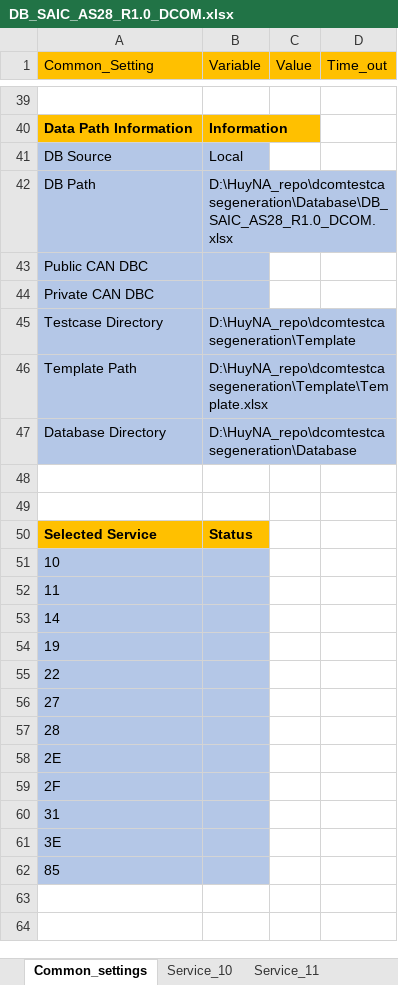
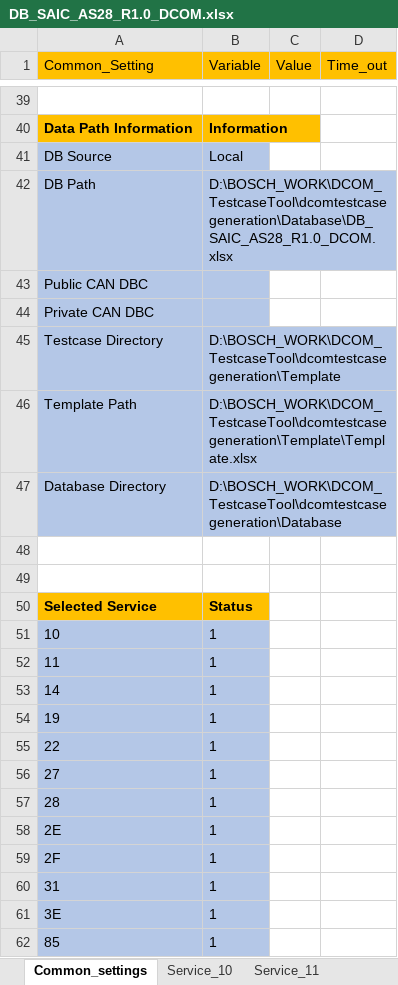
Before and after one commit to HyNguyenAnh/DCOM_TestcaseTool, an Excel workbook: dcomtestcasegeneration/Database/DB_SAIC_AS28_R1.0_DCOM.xlsx, sheet Common_settings, drawn as a sheet; only a part is shown, gaps mark what is left out; values as stored, in another font and other column widths than the file's, no borders; table styles not drawn; the diff names each change by its address in the sheet, - before the commit and + after, or states it on an @@ line.

```diff
--- a/dcomtestcasegeneration/Database/DB_SAIC_AS28_R1.0_DCOM.xlsx (sheet Common_settings)
+++ b/dcomtestcasegeneration/Database/DB_SAIC_AS28_R1.0_DCOM.xlsx (sheet Common_settings)
-B42 (Variable): D:\HuyNA_repo\dcomtestcasegeneration\Database\DB_SAIC_AS28_R1.0_DCOM.xlsx
+B42 (Variable): D:\BOSCH_WORK\DCOM_TestcaseTool\dcomtestcasegeneration\Database\DB_SAIC_AS28_R1.0_DCOM.xlsx
-B45 (Variable): D:\HuyNA_repo\dcomtestcasegeneration\Template
+B45 (Variable): D:\BOSCH_WORK\DCOM_TestcaseTool\dcomtestcasegeneration\Template
-B46 (Variable): D:\HuyNA_repo\dcomtestcasegeneration\Template\Template.xlsx
+B46 (Variable): D:\BOSCH_WORK\DCOM_TestcaseTool\dcomtestcasegeneration\Template\Template.xlsx
-B47 (Variable): D:\HuyNA_repo\dcomtestcasegeneration\Database
+B47 (Variable): D:\BOSCH_WORK\DCOM_TestcaseTool\dcomtestcasegeneration\Database
-B51:B62 (Variable): (empty)
+B51:B62 (Variable): 1
```
Also changed, not shown: dcomtestcasegeneration/Database/Database.xlsx, dcomtestcasegeneration/Template/Template.xlsx, 11 other files.
